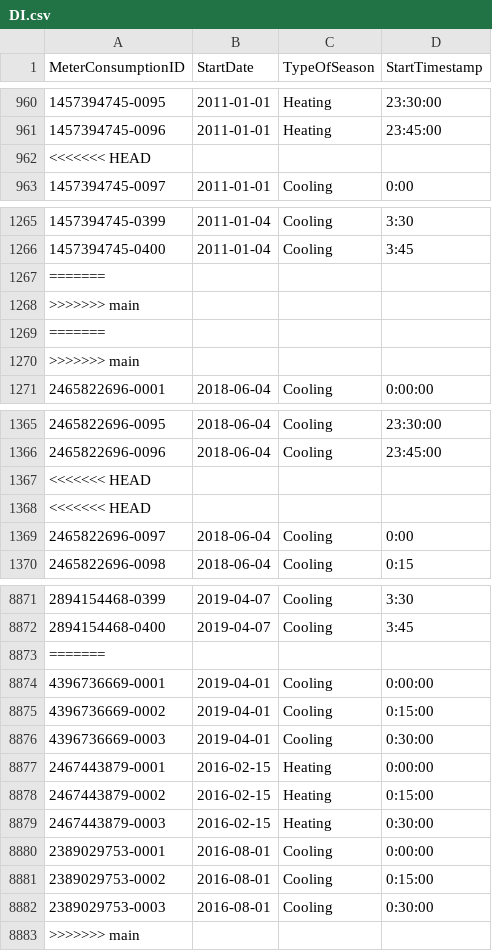
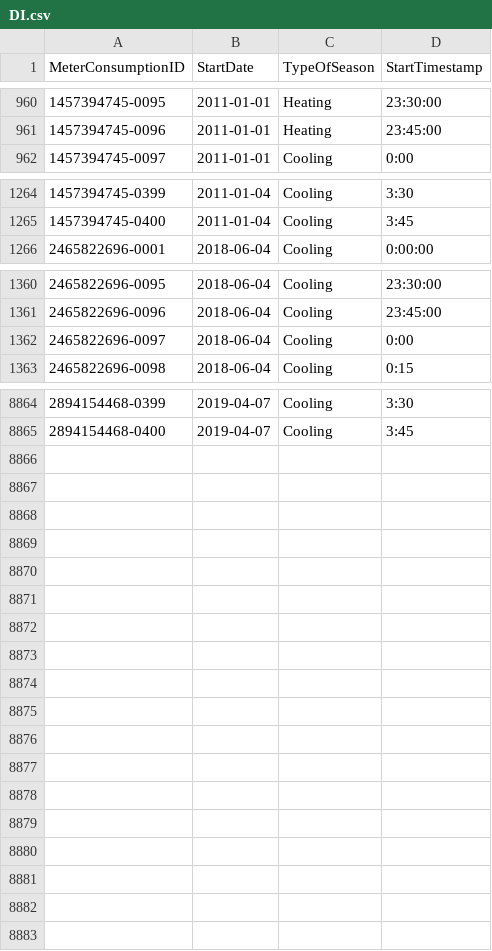
Before and after one commit to kellyp11/cab-project-02-01, a CSV file: DBMOD_Actual/DI.csv, drawn as a sheet; only a part is shown, gaps mark what is left out; the diff names each change by its address in the sheet, - before the commit and + after, or states it on an @@ line.

Commit message:
Update DI.csv

```diff
--- a/DBMOD_Actual/DI.csv
+++ b/DBMOD_Actual/DI.csv
-row 962: <<<<<<< HEAD
-row 1267: =======
-row 1268: >>>>>>> main
-row 1269: =======
-row 1270: >>>>>>> main
-row 1367: <<<<<<< HEAD
-row 1368: <<<<<<< HEAD
-row 8873: =======
-row 8874: 4396736669-0001 | 2019-04-01 | Cooling | 0:00:00
-row 8875: 4396736669-0002 | 2019-04-01 | Cooling | 0:15:00
-row 8876: 4396736669-0003 | 2019-04-01 | Cooling | 0:30:00
-row 8877: 2467443879-0001 | 2016-02-15 | Heating | 0:00:00
-row 8878: 2467443879-0002 | 2016-02-15 | Heating | 0:15:00
-row 8879: 2467443879-0003 | 2016-02-15 | Heating | 0:30:00
-row 8880: 2389029753-0001 | 2016-08-01 | Cooling | 0:00:00
-row 8881: 2389029753-0002 | 2016-08-01 | Cooling | 0:15:00
-row 8882: 2389029753-0003 | 2016-08-01 | Cooling | 0:30:00
-row 8883: >>>>>>> main
```
